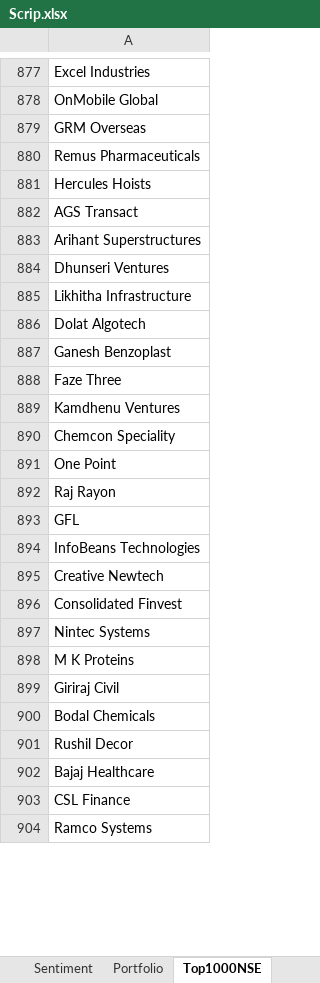
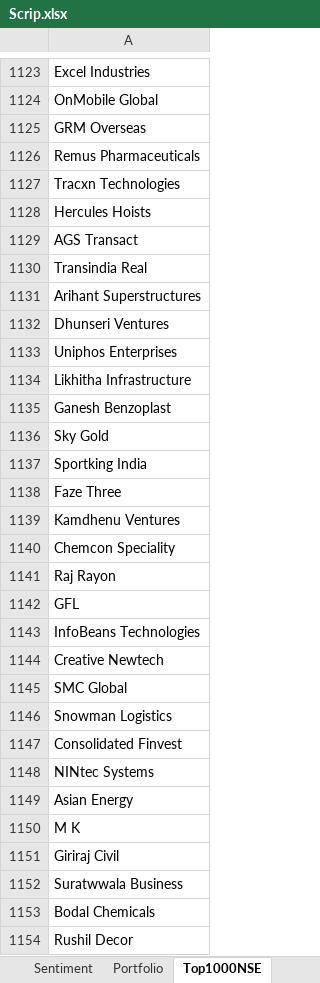
Before and after one commit to ranguchamy/ML_Indian_Stocks, an Excel workbook: Scrip.xlsx, sheet Top1000NSE, drawn as a sheet; only a part is shown, gaps mark what is left out; the shorter side is filled out with more unchanged rows; values as stored, in another font and other column widths than the file's, no borders; removed rows and columns are numbered as before the commit, all else as after; the diff covers the shown part only; the diff names each change by its address in the sheet, - before the commit and + after, or states it on an @@ line.

```diff
--- a/Scrip.xlsx (sheet Top1000NSE)
+++ b/Scrip.xlsx (sheet Top1000NSE)
+row 1127: Tracxn Technologies
+row 1130: Transindia Real
+row 1133: Uniphos Enterprises
-row 886: Dolat Algotech
+row 1136: Sky Gold
+row 1137: Sportking India
-row 891: One Point
+row 1145: SMC Global
+row 1146: Snowman Logistics
-A1148: Nintec Systems
+A1148: NINtec Systems
@@ row 905 moved to row 1149: Asian Energy @@
-A1150: M K Proteins
+A1150: M K
+row 1152: Suratwwala Business
```
Also changed, not shown: 269 added rows, 154 removed rows, 11 moved rows and 159 edited cells elsewhere in this sheet, sheet Sentiment, sheet Client, sheet Superstars, sheet PositiveNegative, sheet Sheet1, sheet Portfolio, other sheet tabs, 8 other files.
